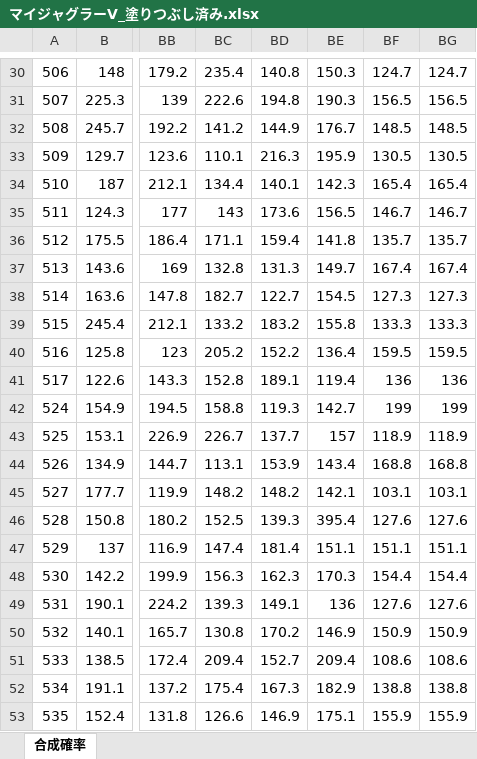
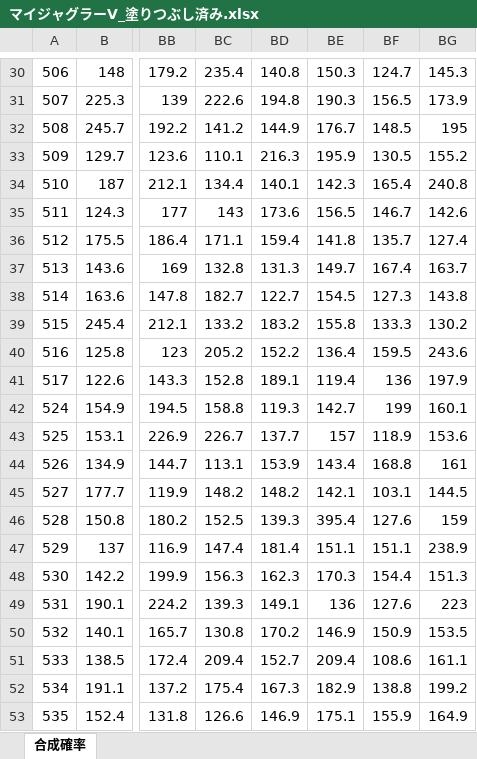
Before and after one commit to yudai4452/Juggler-Data-Apps, an Excel workbook: マイジャグラーV_塗りつぶし済み.xlsx, sheet 合成確率, drawn as a sheet; only a part is shown, gaps mark what is left out; values as stored, in another font and other column widths than the file's, no cell formats; the diff covers the shown part only; the diff names each change by its address in the sheet, - before the commit and + after, or states it on an @@ line.

```diff
--- a/マイジャグラーV_塗りつぶし済み.xlsx (sheet 合成確率)
+++ b/マイジャグラーV_塗りつぶし済み.xlsx (sheet 合成確率)
-BG30: 124.7
+BG30: 145.3
-BG31: 156.5
+BG31: 173.9
-BG32: 148.5
+BG32: 195
-BG33: 130.5
+BG33: 155.2
-BG34: 165.4
+BG34: 240.8
-BG35: 146.7
+BG35: 142.6
-BG36: 135.7
+BG36: 127.4
-BG37: 167.4
+BG37: 163.7
-BG38: 127.3
+BG38: 143.8
-BG39: 133.3
+BG39: 130.2
-BG40: 159.5
+BG40: 243.6
-BG41: 136
+BG41: 197.9
-BG42: 199
+BG42: 160.1
-BG43: 118.9
+BG43: 153.6
-BG44: 168.8
+BG44: 161
-BG45: 103.1
+BG45: 144.5
-BG46: 127.6
+BG46: 159
-BG47: 151.1
+BG47: 238.9
-BG48: 154.4
+BG48: 151.3
-BG49: 127.6
+BG49: 223
-BG50: 150.9
+BG50: 153.5
-BG51: 108.6
+BG51: 161.1
-BG52: 138.8
+BG52: 199.2
-BG53: 155.9
+BG53: 164.9
```
Also changed, not shown: 28 edited cells elsewhere in this sheet, cell formats.
